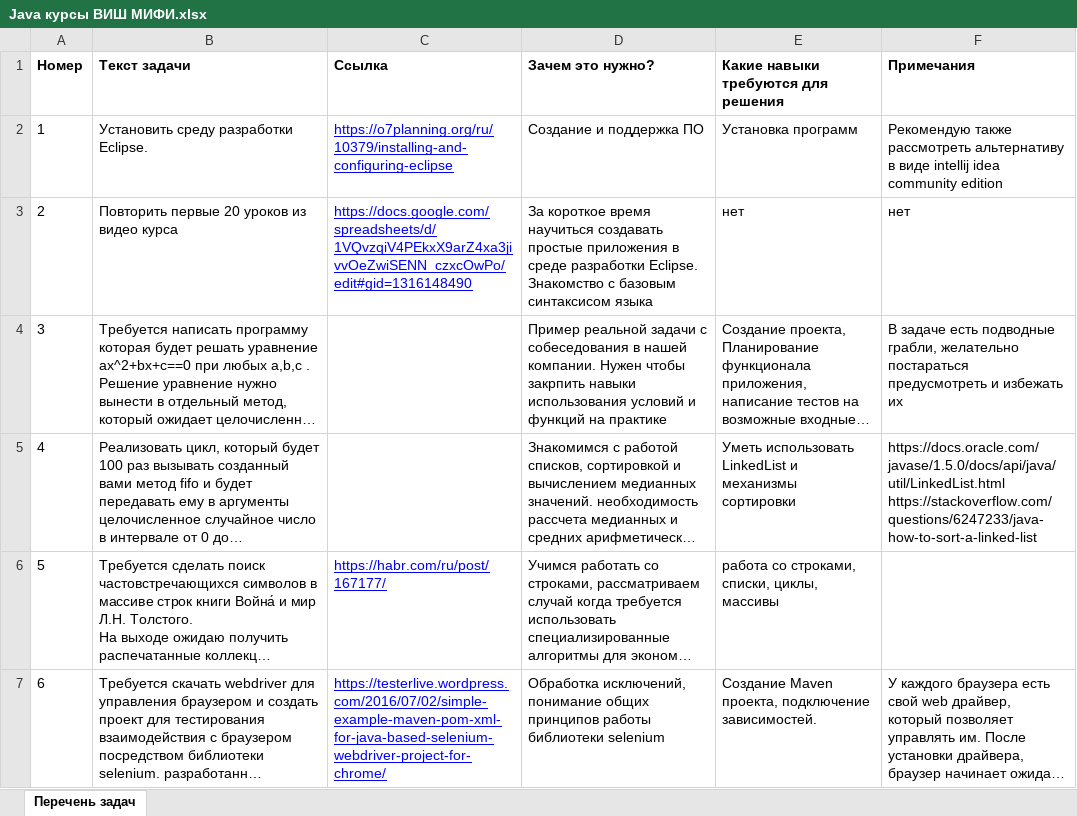
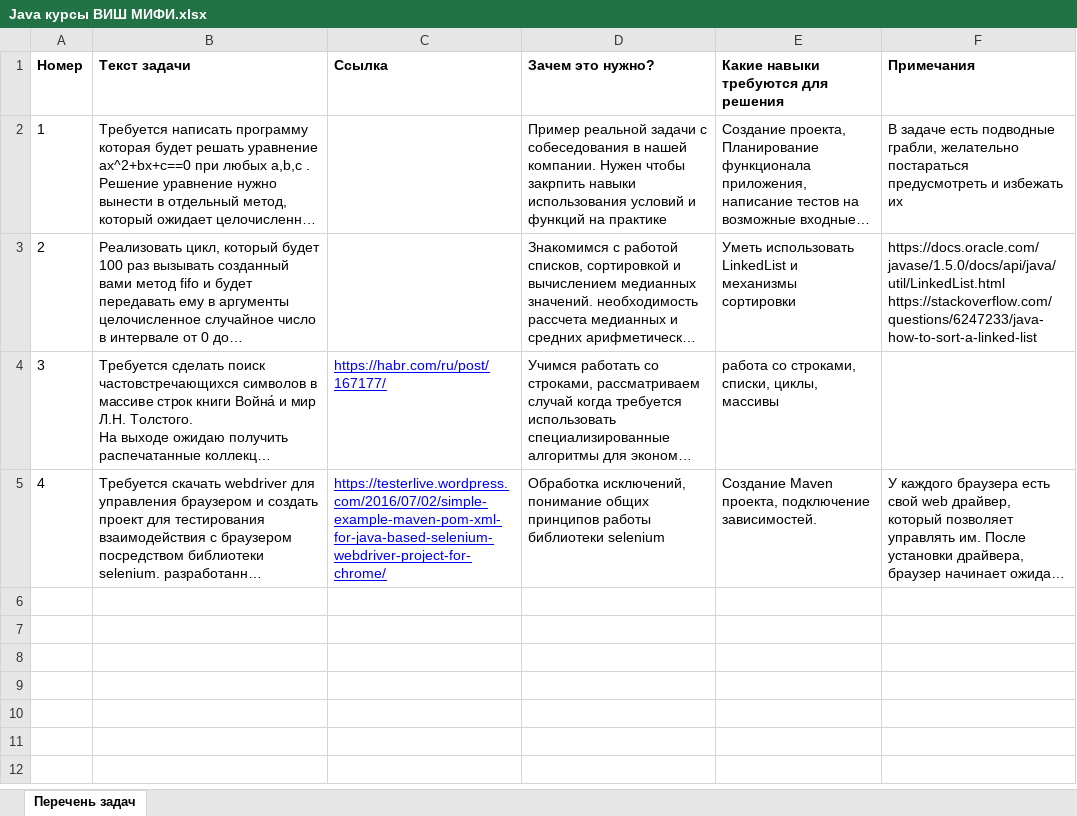
Before and after one commit to Bouncer77/java_labs, an Excel workbook: Java курсы ВИШ МИФИ.xlsx, sheet Перечень задач, drawn as a sheet; long unchanged cells end in …; values as stored, in another font and other column widths than the file's, no borders; removed rows and columns are numbered as before the commit, all else as after; the diff names each change by its address in the sheet, - before the commit and + after, or states it on an @@ line.

```diff
--- a/Java курсы ВИШ МИФИ.xlsx (sheet Перечень задач)
+++ b/Java курсы ВИШ МИФИ.xlsx (sheet Перечень задач)
-row 2: 1 | Установить среду разработки Eclipse. | https://o7planning.org/ru/10379/installing-and-configuring-eclipse | Создание и поддержка ПО | Установка программ | Рекомендую также рассмотреть альтернативу в виде intellij idea community edition
-row 3: 2 | Повторить первые 20 уроков из видео курса | https://docs.google.com/spreadsheets/d/1VQvzqiV4PEkxX9arZ4xa3jivvOeZwiSENN_czxcOwPo/edit#gid=1316148490 | За короткое время научиться создавать простые приложения в среде разработки Eclipse. Знакомство с базовым синтаксисом языка | нет | нет
-A2 (Номер): 3
+A2 (Номер): 1
-A3 (Номер): 4
+A3 (Номер): 2
-A4 (Номер): 5
+A4 (Номер): 3
-A5 (Номер): 6
+A5 (Номер): 4
```
